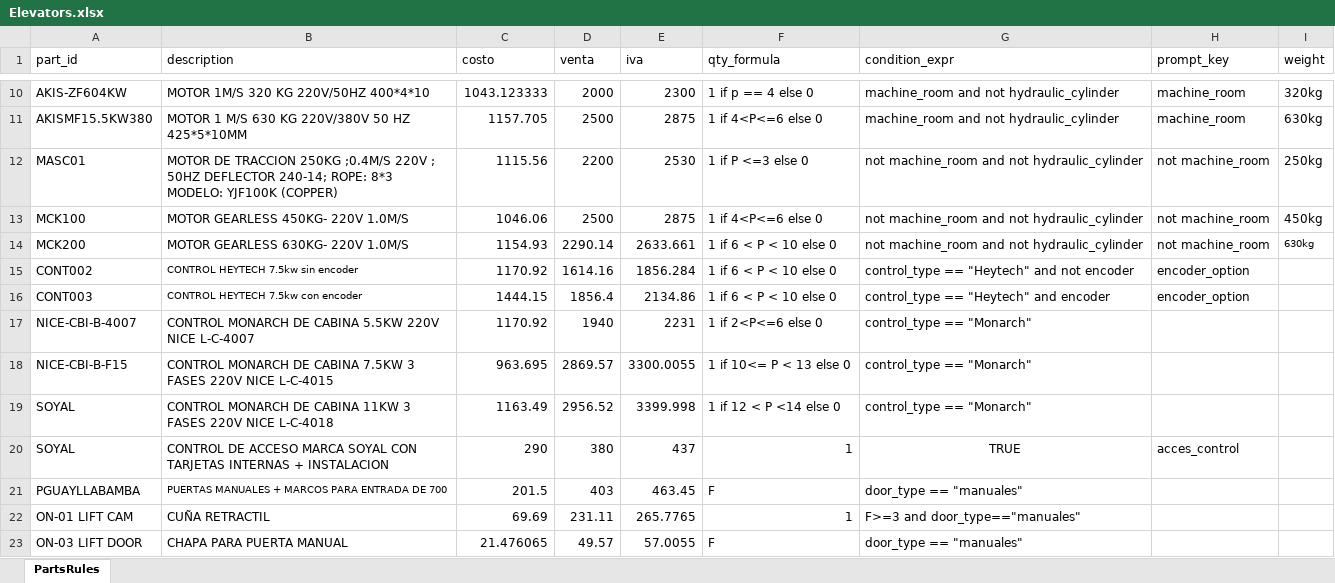
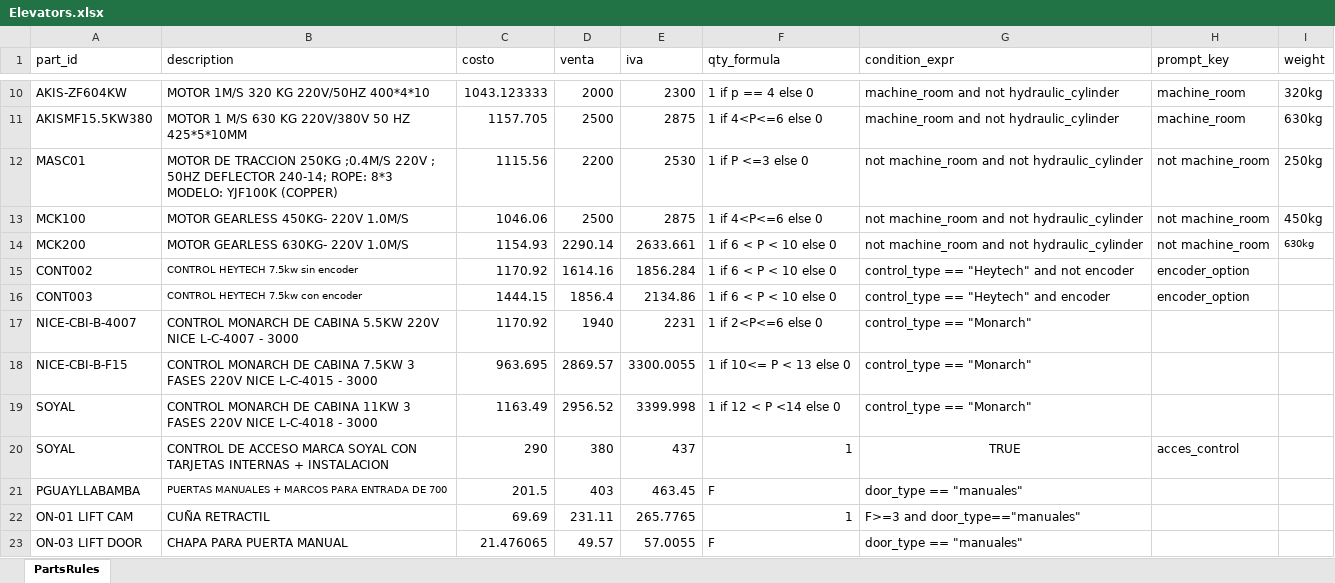
Before and after one commit to Lucasabv123/elevators, an Excel workbook: Elevators.xlsx, sheet PartsRules, drawn as a sheet; only a part is shown, gaps mark what is left out; values as stored, in another font and other column widths than the file's, no borders; the diff covers the shown part only; the diff names each change by its address in the sheet, - before the commit and + after, or states it on an @@ line.

```diff
--- a/Elevators.xlsx (sheet PartsRules)
+++ b/Elevators.xlsx (sheet PartsRules)
-B17 (description): …NICE L-C-4007
+B17 (description): …NICE L-C-4007 - 3000
-B18 (description): …NICE L-C-4015
+B18 (description): …NICE L-C-4015 - 3000
-B19 (description): …NICE L-C-4018
+B19 (description): …NICE L-C-4018 - 3000
```
Also changed, not shown: 6 added rows, 3 removed rows, 17 edited cells and cell formats elsewhere in this sheet, formulas that keep their value, 7 other files.
